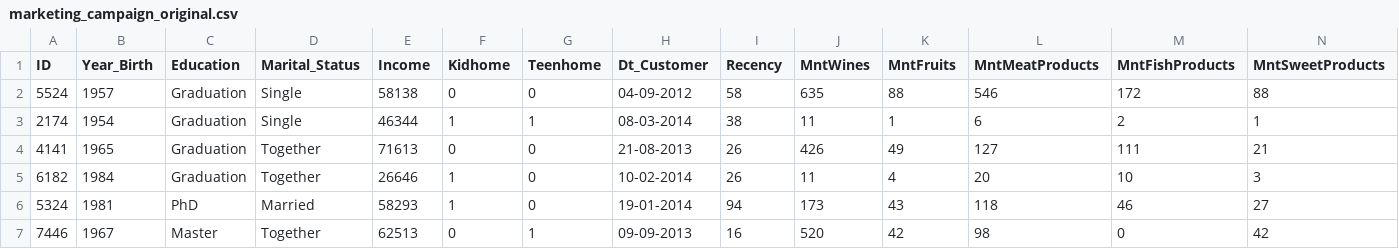
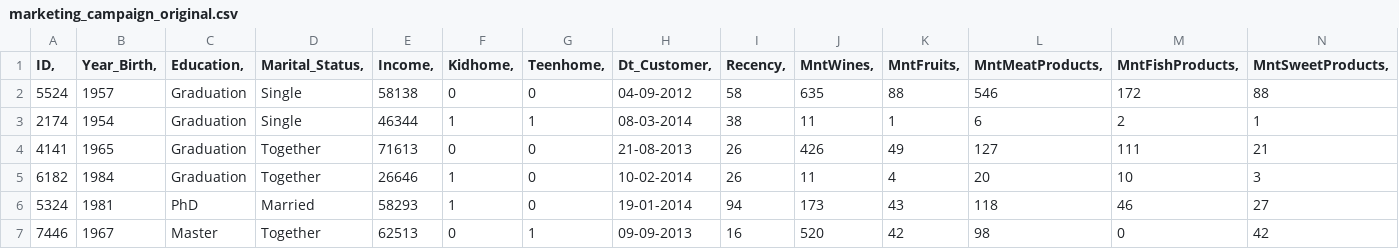
Before and after one commit to sit-2021-int214/033-Customer-Personality-Analysis, a CSV file: marketing_campaign/marketing_campaign_original.csv, drawn as a sheet; only a part is shown; the diff covers the shown part only; the diff names each change by its address in the sheet, - before the commit and + after, or states it on an @@ line.

Commit message:
เพิ่ม comma ระหว่าง column
เพิ่ม comma ระหว่าง column

```diff
--- a/marketing_campaign/marketing_campaign_original.csv
+++ b/marketing_campaign/marketing_campaign_original.csv
-A1: ID
+A1: ID,
-B1: Year_Birth
+B1: Year_Birth,
-C1: Education
+C1: Education,
-D1: Marital_Status
+D1: Marital_Status,
-E1: Income
+E1: Income,
-F1: Kidhome
+F1: Kidhome,
-G1: Teenhome
+G1: Teenhome,
-H1: Dt_Customer
+H1: Dt_Customer,
-I1: Recency
+I1: Recency,
-J1: MntWines
+J1: MntWines,
-K1: MntFruits
+K1: MntFruits,
-L1: MntMeatProducts
+L1: MntMeatProducts,
-M1: MntFishProducts
+M1: MntFishProducts,
-N1: MntSweetProducts
+N1: MntSweetProducts,
```
Also changed, not shown: 15 edited cells elsewhere in this file.
